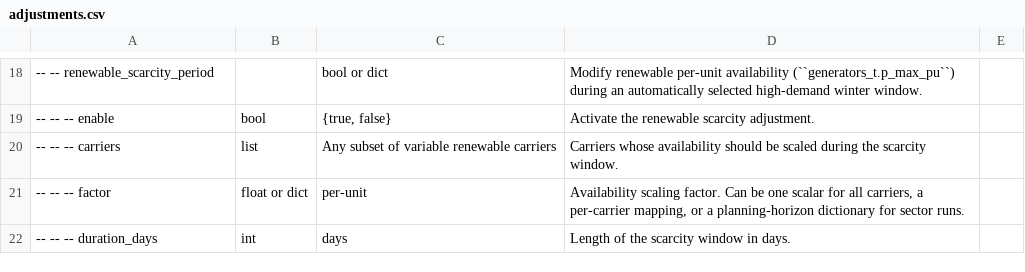
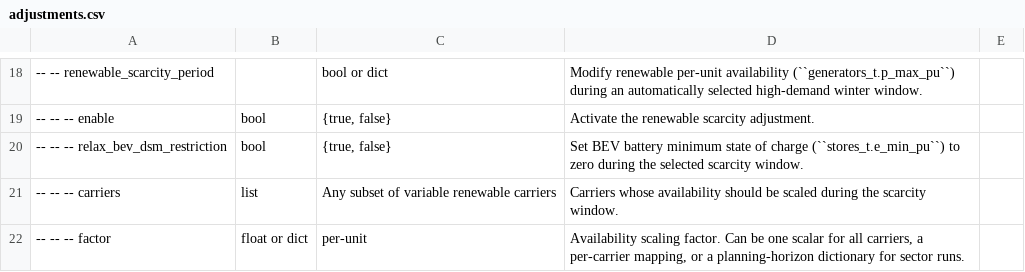
Before and after one commit to centrefornetzero/pypsa-eur-flex, a CSV file: doc/configtables/adjustments.csv, drawn as a sheet; only a part is shown, gaps mark what is left out; the shorter side is filled out with more unchanged rows; the diff names each change by its address in the sheet, - before the commit and + after, or states it on an @@ line.

Commit message:
add ability to relax charge constraint during scarcity period

```diff
--- a/doc/configtables/adjustments.csv
+++ b/doc/configtables/adjustments.csv
+row 20: -- -- -- relax_bev_dsm_restriction | bool | {true, false} | Set BEV battery minimum state of charge (``stores_t.e_min_pu``) to zero during the selected scarcity window.
```
Also changed, not shown: 5 other files.
